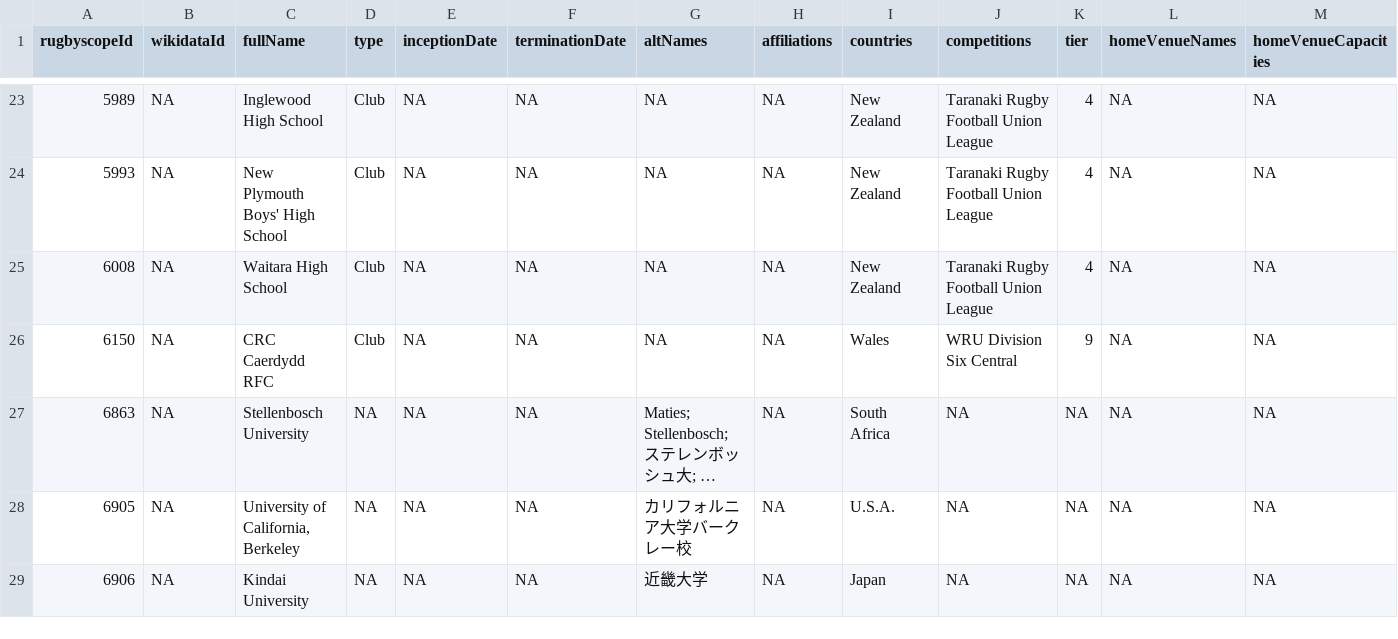
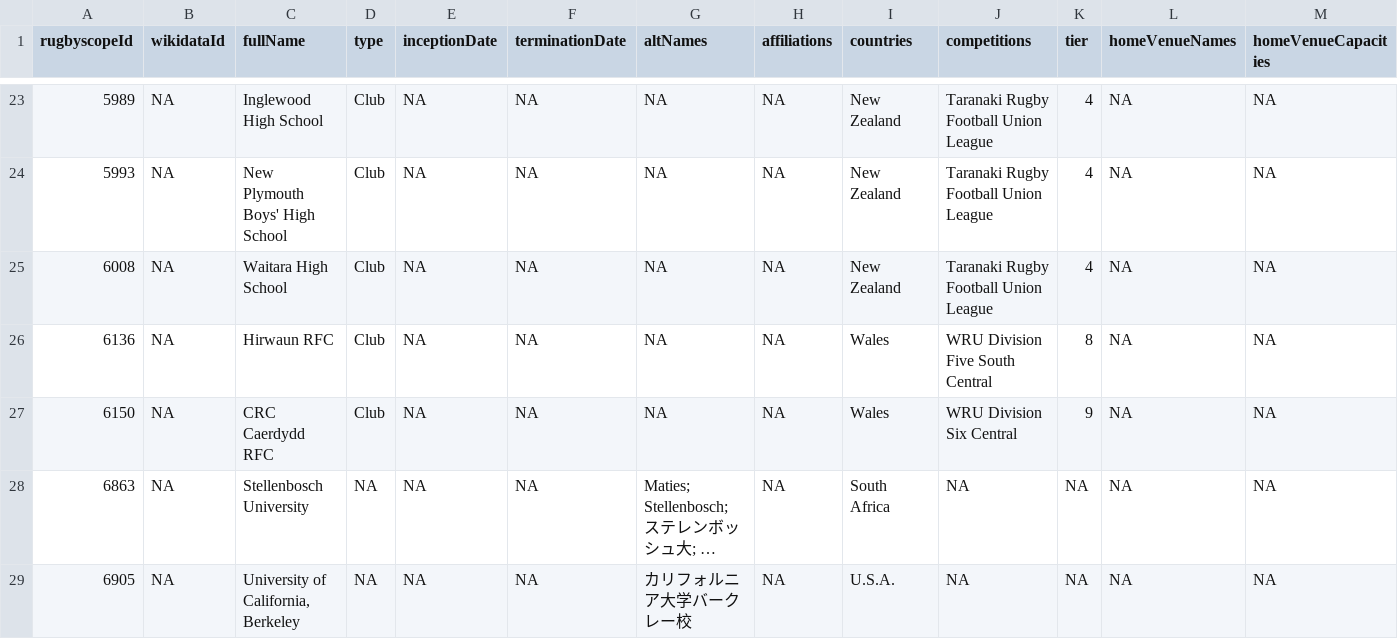
Before and after one commit to CompNet/RugbyScope, a CSV file: data/fusion/_removed_teams.csv, drawn as a sheet; only a part is shown, gaps mark what is left out; the shorter side is filled out with more unchanged rows; long unchanged cells end in …; rows hold the shown columns only; the diff names each change by its address in the sheet, - before the commit and + after, or states it on an @@ line.

```diff
--- a/data/fusion/_removed_teams.csv
+++ b/data/fusion/_removed_teams.csv
+row 26: 6136 | NA | Hirwaun RFC | Club | NA | NA | NA | NA | Wales | WRU Division Five South Central | 8 | NA | NA
```
Also changed, not shown: data/references/league/team_urls.csv, data/wikipedia/english/maps/name2id.csv, 5 other files.
